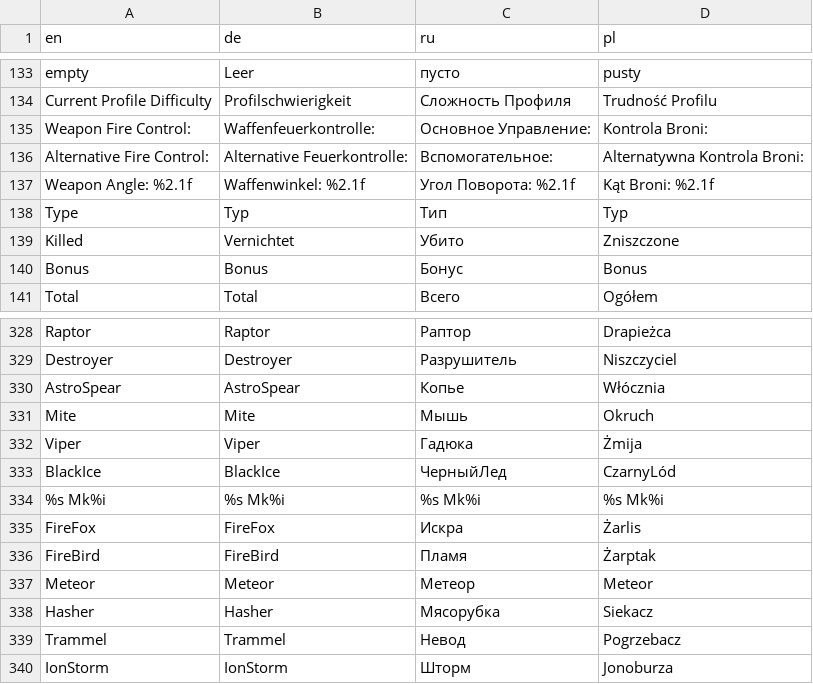
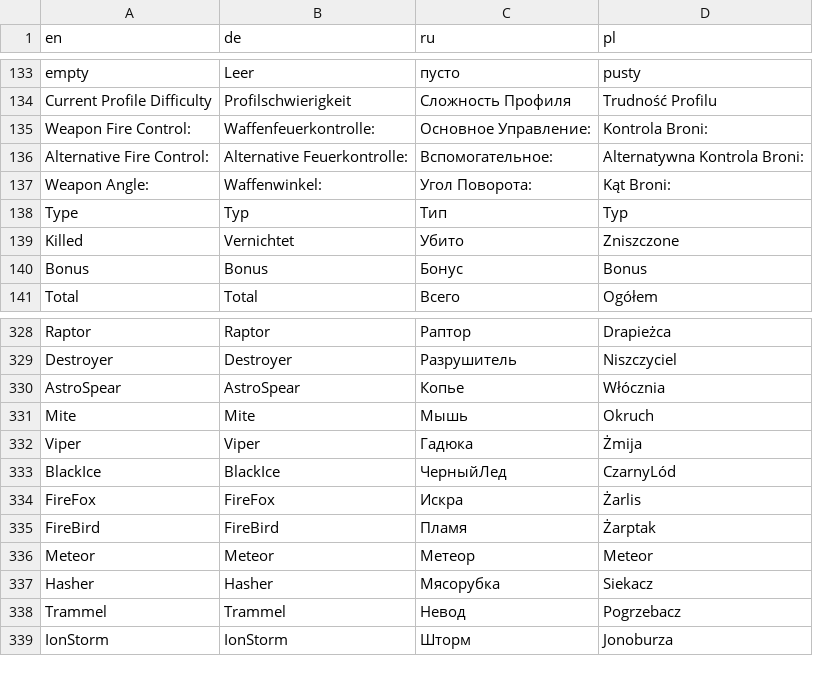
Before and after one commit to viewizard/astromenace, a CSV file: gamedata/lang/text.csv, drawn as a sheet; only a part is shown, gaps mark what is left out; removed rows and columns are numbered as before the commit, all else as after; the diff names each change by its address in the sheet, - before the commit and + after, or states it on an @@ line.

Commit message:
Move to std::ostringstream usage in weaponry code.
Correct text strings in language file.
VFS version bump.

```diff
--- a/gamedata/lang/text.csv
+++ b/gamedata/lang/text.csv
-row 137: Weapon Angle: %2.1f | Waffenwinkel: %2.1f | Угол Поворота: %2.1f | Kąt Broni: %2.1f
+row 137: Weapon Angle: | Waffenwinkel: | Угол Поворота: | Kąt Broni:
-row 334: %s Mk%i | %s Mk%i | %s Mk%i | %s Mk%i
```
Also changed, not shown: 2 other files.
